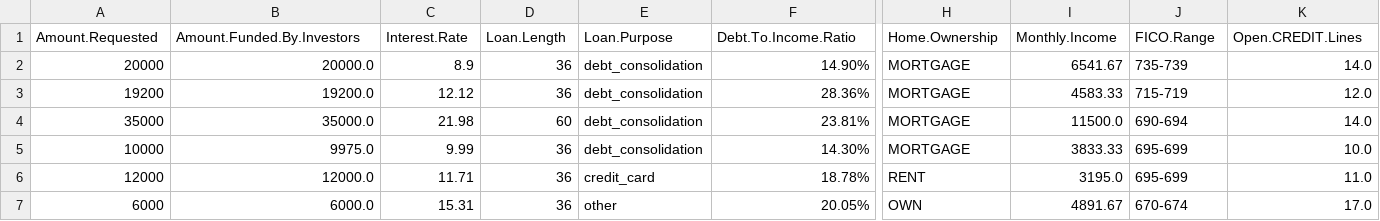
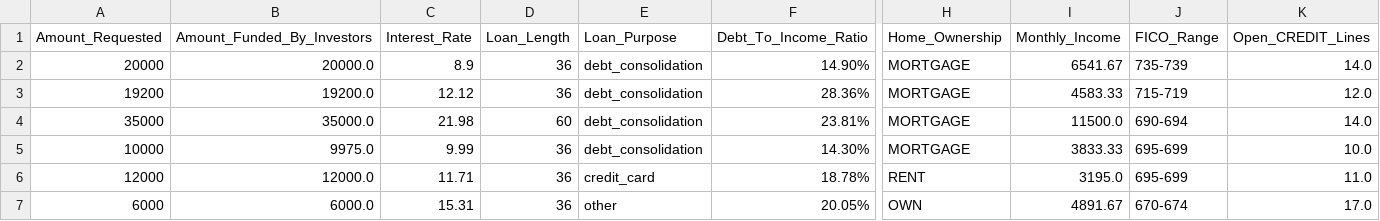
Before and after one commit to bwilson668/thinkful, a CSV file: unit-2/loansData_clean.csv, drawn as a sheet; only a part is shown, gaps mark what is left out; the diff covers the shown part only; the diff names each change by its address in the sheet, - before the commit and + after, or states it on an @@ line.

Commit message:
Cleaned the headers

```diff
--- a/unit-2/loansData_clean.csv
+++ b/unit-2/loansData_clean.csv
-A1: Amount.Requested
+A1: Amount_Requested
-B1: Amount.Funded.By.Investors
+B1: Amount_Funded_By_Investors
-C1: Interest.Rate
+C1: Interest_Rate
-D1: Loan.Length
+D1: Loan_Length
-E1: Loan.Purpose
+E1: Loan_Purpose
-F1: Debt.To.Income.Ratio
+F1: Debt_To_Income_Ratio
-H1: Home.Ownership
+H1: Home_Ownership
-I1: Monthly.Income
+I1: Monthly_Income
-J1: FICO.Range
+J1: FICO_Range
-K1: Open.CREDIT.Lines
+K1: Open_CREDIT_Lines
```
Also changed, not shown: 4 edited cells elsewhere in this file.
